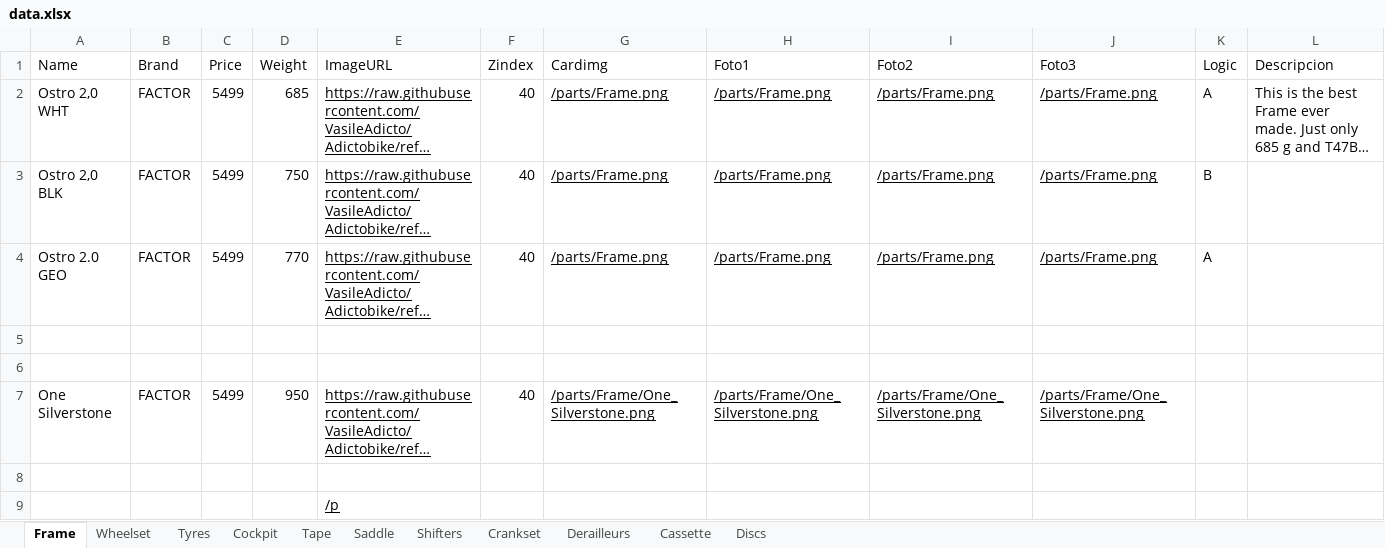
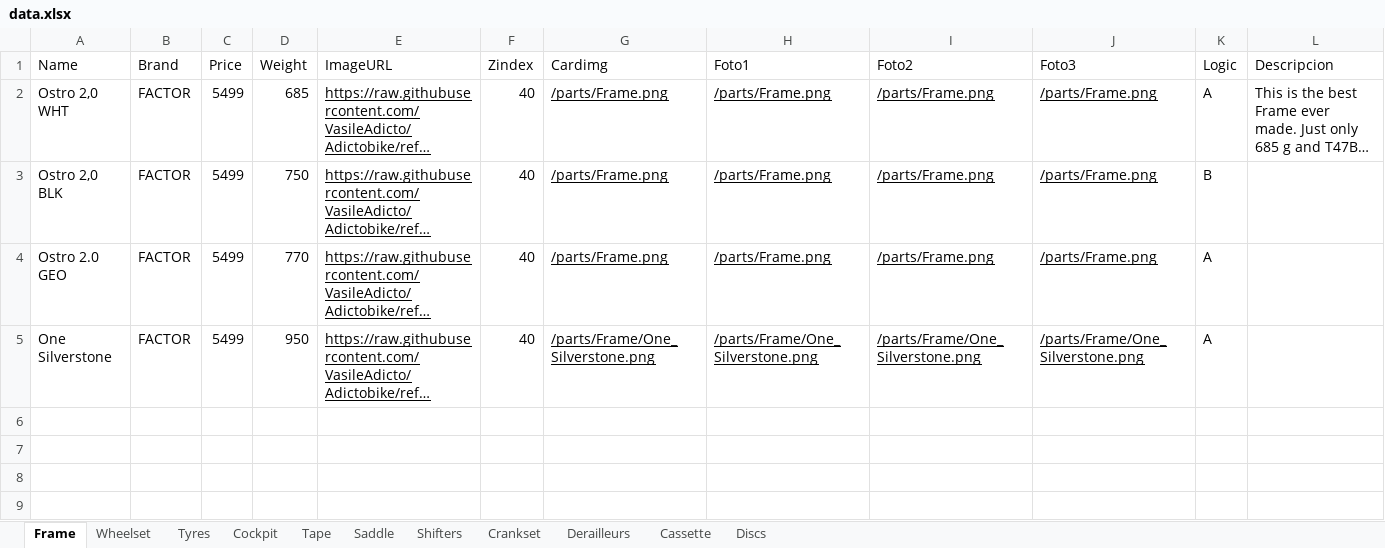
Before and after one commit to VasileAdicto/Adictobike, an Excel workbook: public/data.xlsx, sheet Frame, drawn as a sheet; long unchanged cells end in …; values as stored, in another font and other column widths than the file's, no borders; removed rows and columns are numbered as before the commit, all else as after; the diff names each change by its address in the sheet, - before the commit and + after, or states it on an @@ line.

Commit message:
Admin update: public/data.xlsx

```diff
--- a/public/data.xlsx (sheet Frame)
+++ b/public/data.xlsx (sheet Frame)
-row 5: (empty)
-row 6: (empty)
-K5 (Logic): (empty)
+K5 (Logic): A
-row 8: (empty)
-row 9:  |  |  |  | /p
```
